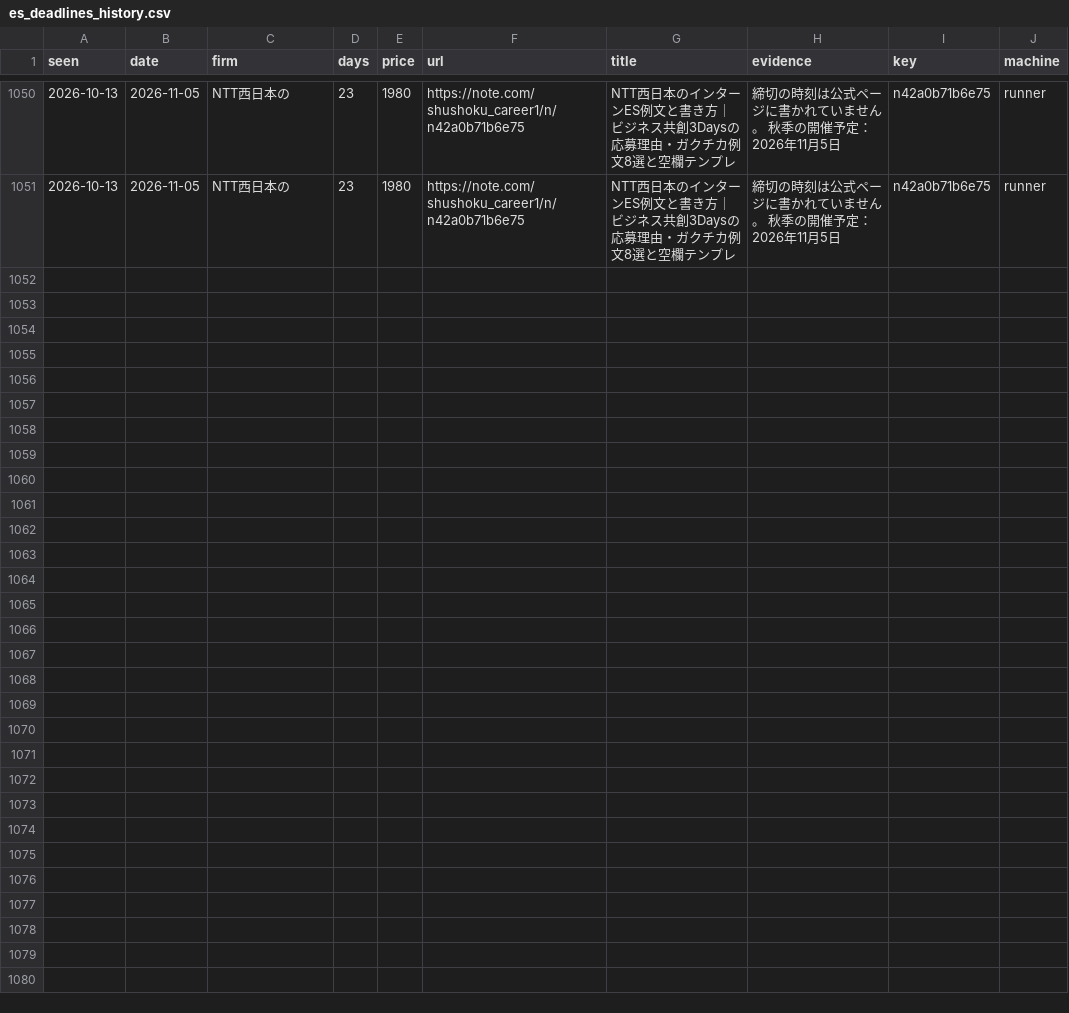
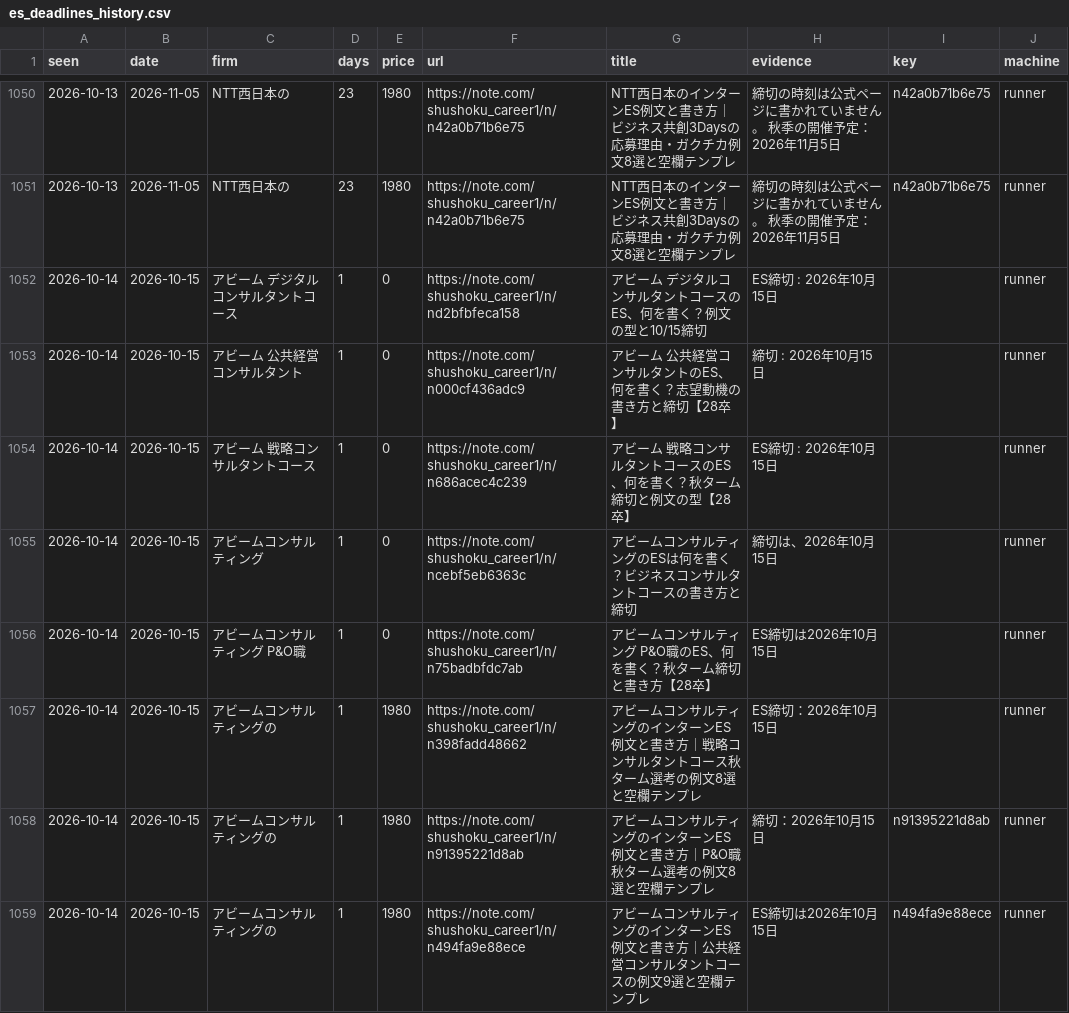
Before and after one commit to part676392/dsh-money-engine, a CSV file: exports/es_deadlines_history.csv, drawn as a sheet; only a part is shown, gaps mark what is left out; the diff covers the shown part only; the diff names each change by its address in the sheet, - before the commit and + after, or states it on an @@ line.

```diff
--- a/exports/es_deadlines_history.csv
+++ b/exports/es_deadlines_history.csv
+row 1052: 2026-10-14 | 2026-10-15 | アビーム デジタルコンサルタントコース | 1 | 0 | https://note.com/shushoku_career1/n/nd2bfbfeca158 | アビーム デジタルコンサルタントコースのES、何を書く？例文の型と10/15締切 | ES締切 : 2026年10月15日 |  | runner
+row 1053: 2026-10-14 | 2026-10-15 | アビーム 公共経営コンサルタント | 1 | 0 | https://note.com/shushoku_career1/n/n000cf436adc9 | アビーム 公共経営コンサルタントのES、何を書く？志望動機の書き方と締切【28卒】 | 締切 : 2026年10月15日 |  | runner
+row 1054: 2026-10-14 | 2026-10-15 | アビーム 戦略コンサルタントコース | 1 | 0 | https://note.com/shushoku_career1/n/n686acec4c239 | アビーム 戦略コンサルタントコースのES、何を書く？秋ターム締切と例文の型【28卒】 | ES締切 : 2026年10月15日 |  | runner
+row 1055: 2026-10-14 | 2026-10-15 | アビームコンサルティング | 1 | 0 | https://note.com/shushoku_career1/n/ncebf5eb6363c | アビームコンサルティングのESは何を書く？ビジネスコンサルタントコースの書き方と締切 | 締切は、2026年10月15日 |  | runner
+row 1056: 2026-10-14 | 2026-10-15 | アビームコンサルティング P&O職 | 1 | 0 | https://note.com/shushoku_career1/n/n75badbfdc7ab | アビームコンサルティング P&O職のES、何を書く？秋ターム締切と書き方【28卒】 | ES締切は2026年10月15日 |  | runner
+row 1057: 2026-10-14 | 2026-10-15 | アビームコンサルティングの | 1 | 1980 | https://note.com/shushoku_career1/n/n398fadd48662 | アビームコンサルティングのインターンES例文と書き方｜戦略コンサルタントコース秋ターム選考の例文8選と空欄テンプレ | ES締切：2026年10月15日 |  | runner
+row 1058: 2026-10-14 | 2026-10-15 | アビームコンサルティングの | 1 | 1980 | https://note.com/shushoku_career1/n/n91395221d8ab | アビームコンサルティングのインターンES例文と書き方｜P&O職秋ターム選考の例文8選と空欄テンプレ | 締切：2026年10月15日 | n91395221d8ab | runner
+row 1059: 2026-10-14 | 2026-10-15 | アビームコンサルティングの | 1 | 1980 | https://note.com/shushoku_career1/n/n494fa9e88ece | アビームコンサルティングのインターンES例文と書き方｜公共経営コンサルタントコースの例文9選と空欄テンプレ | ES締切は2026年10月15日 | n494fa9e88ece | runner
```
Also changed, not shown: 7 added rows elsewhere in this file, 7 other files.
